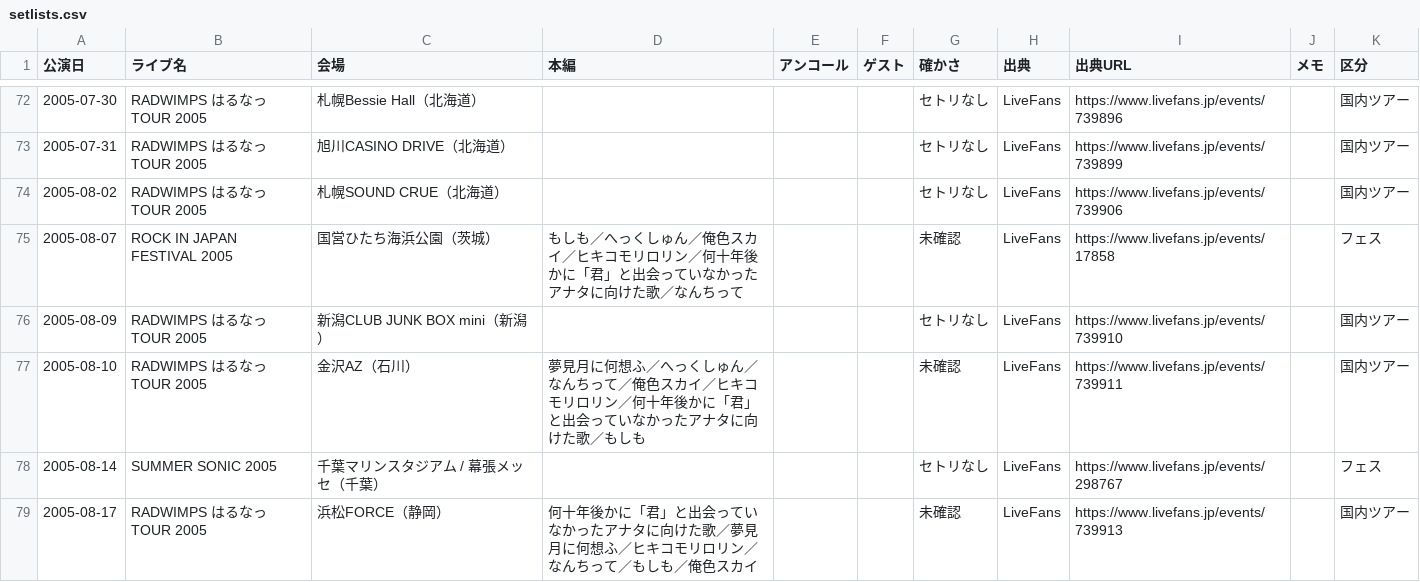
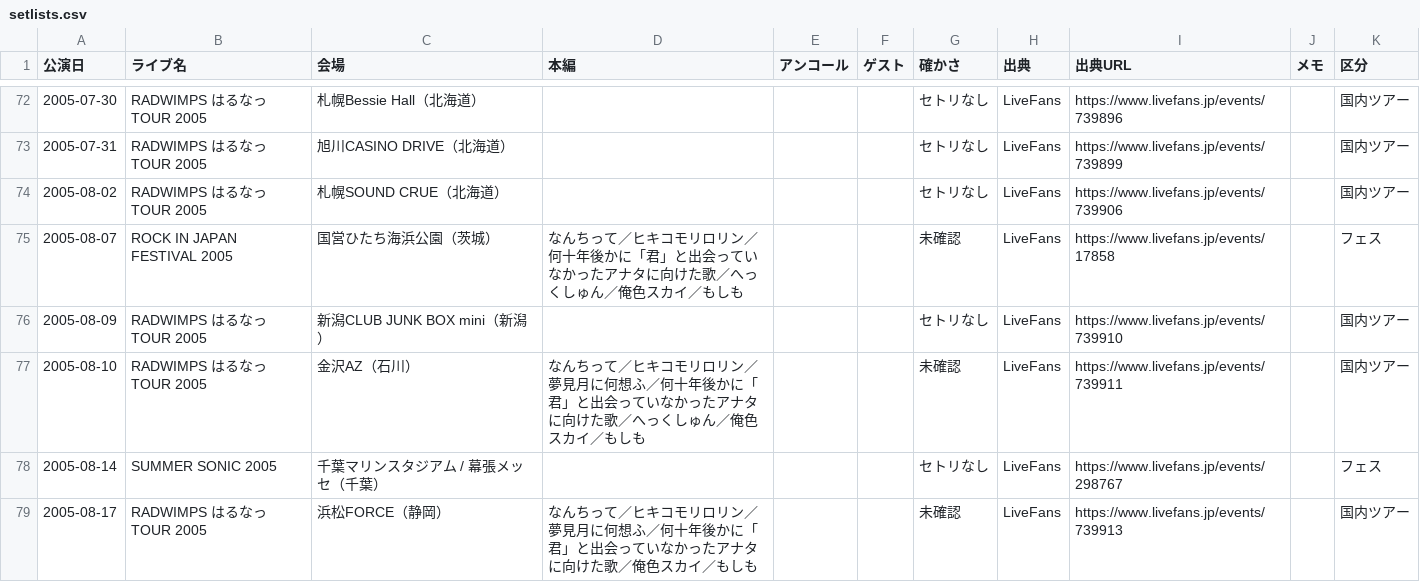
Before and after one commit to radwimps-archive/radwimps-interview-index, a CSV file: data/setlists.csv, drawn as a sheet; only a part is shown, gaps mark what is left out; the diff covers the shown part only.

Commit message:
Update setlists.csv

```diff
--- a/data/setlists.csv
+++ b/data/setlists.csv
@@ -74,6 +74,6 @@
 2005-08-02,RADWIMPS はるなっTOUR 2005,札幌SOUND CRUE（北海道）,,,,セトリなし,LiveFans,https://www.livefans.jp/events/739906,,国内ツアー
-2005-08-07,ROCK IN JAPAN FESTIVAL 2005,国営ひたち海浜公園（茨城）,もしも／へっくしゅん／俺色スカイ／ヒキコモリロリン／何十年後かに「君」と出会っていなかったアナタに向けた歌／なんちって,,,未確認,LiveFans,https://www.livefans.jp/events/17858,,フェス
+2005-08-07,ROCK IN JAPAN FESTIVAL 2005,国営ひたち海浜公園（茨城）,なんちって／ヒキコモリロリン／何十年後かに「君」と出会っていなかったアナタに向けた歌／へっくしゅん／俺色スカイ／もしも,,,未確認,LiveFans,https://www.livefans.jp/events/17858,,フェス
 2005-08-09,RADWIMPS はるなっTOUR 2005,新潟CLUB JUNK BOX mini（新潟）,,,,セトリなし,LiveFans,https://www.livefans.jp/events/739910,,国内ツアー
-2005-08-10,RADWIMPS はるなっTOUR 2005,金沢AZ（石川）,夢見月に何想ふ／へっくしゅん／なんちって／俺色スカイ／ヒキコモリロリン／何十年後かに「君」と出会っていなかったアナタに向けた歌／もしも,,,未確認,LiveFans,https://www.livefans.jp/events/739911,,国内ツアー
+2005-08-10,RADWIMPS はるなっTOUR 2005,金沢AZ（石川）,なんちって／ヒキコモリロリン／夢見月に何想ふ／何十年後かに「君」と出会っていなかったアナタに向けた歌／へっくしゅん／俺色スカイ／もしも,,,未確認,LiveFans,https://www.livefans.jp/events/739911,,国内ツアー
 2005-08-14,SUMMER SONIC 2005,千葉マリンスタジアム / 幕張メッセ（千葉）,,,,セトリなし,LiveFans,https://www.livefans.jp/events/298767,,フェス
-2005-08-17,RADWIMPS はるなっTOUR 2005,浜松FORCE（静岡）,何十年後かに「君」と出会っていなかったアナタに向けた歌／夢見月に何想ふ／ヒキコモリロリン／なんちって／もしも／俺色スカイ,,,未確認,LiveFans,https://www.livefans.jp/events/739913,,国内ツアー
+2005-08-17,RADWIMPS はるなっTOUR 2005,浜松FORCE（静岡）,なんちって／ヒキコモリロリン／夢見月に何想ふ／何十年後かに「君」と出会っていなかったアナタに向けた歌／俺色スカイ／もしも,,,未確認,LiveFans,https://www.livefans.jp/events/739913,,国内ツアー
```
Also changed, not shown: 16 edited cells elsewhere in this file.
